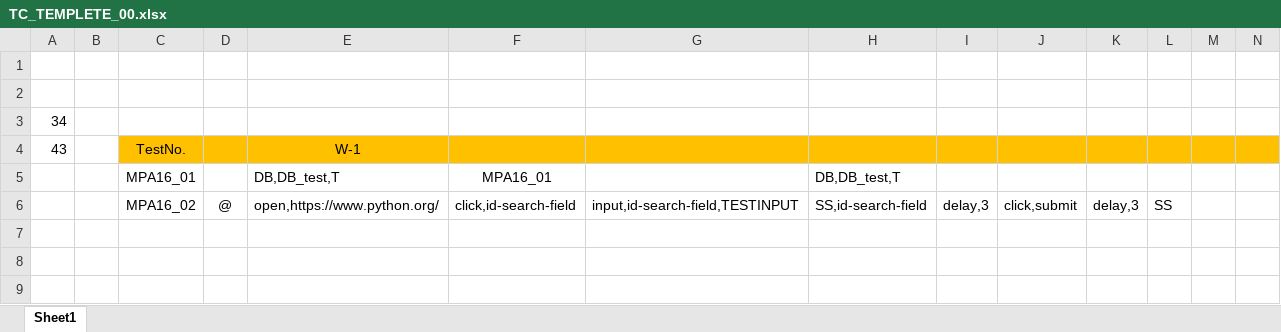
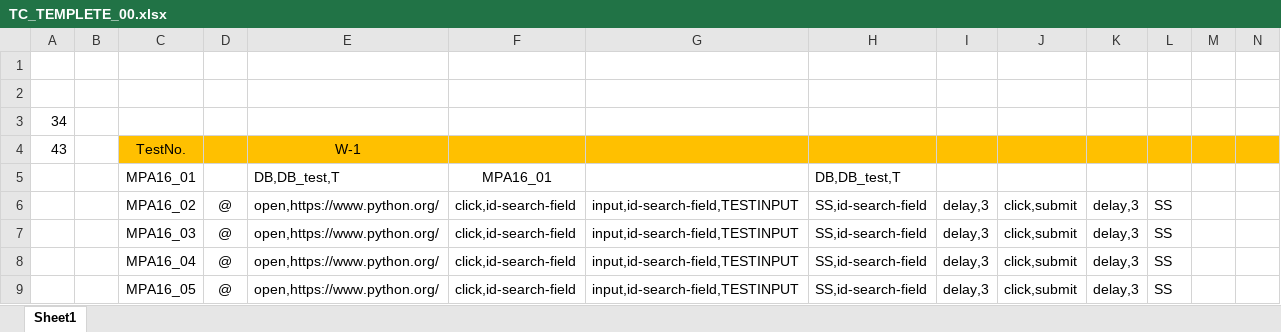
Before and after one commit to kimchunghwan/Draft_TAP4Python, an Excel workbook: testCase/TC_TEMPLETE_00.xlsx, sheet Sheet1, drawn as a sheet; only a part is shown; values as stored, in another font and other column widths than the file's, no borders; rows hold the shown columns only; the diff names each change by its address in the sheet, - before the commit and + after, or states it on an @@ line.

```diff
--- a/testCase/TC_TEMPLETE_00.xlsx (sheet Sheet1)
+++ b/testCase/TC_TEMPLETE_00.xlsx (sheet Sheet1)
+row 7:  |  | MPA16_03 | @ | open,https://www.python.org/ | click,id-search-field | input,id-search-field,TESTINPUT | SS,id-search-field | delay,3 | click,submit | delay,3 | SS
+row 8:  |  | MPA16_04 | @ | open,https://www.python.org/ | click,id-search-field | input,id-search-field,TESTINPUT | SS,id-search-field | delay,3 | click,submit | delay,3 | SS
+row 9:  |  | MPA16_05 | @ | open,https://www.python.org/ | click,id-search-field | input,id-search-field,TESTINPUT | SS,id-search-field | delay,3 | click,submit | delay,3 | SS
```
Also changed, not shown: 3 other files.
